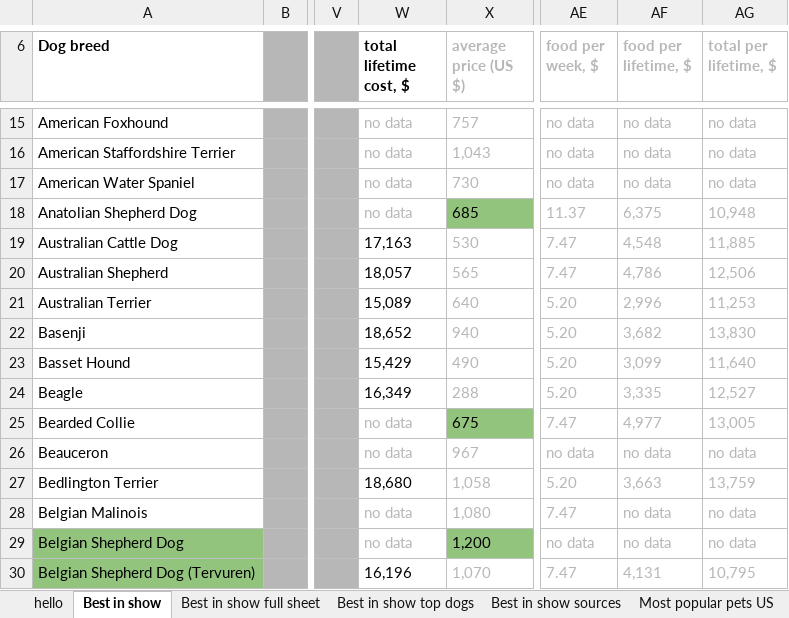
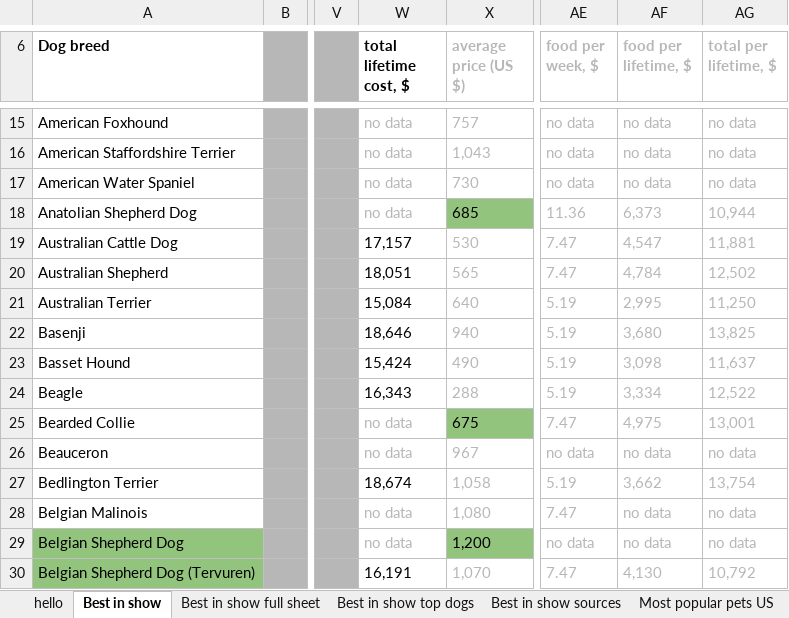
Before and after one commit to sonyahaan/ds202_hw6, an Excel workbook: KIB - Best in Show (public).xlsx, sheet Best in show, drawn as a sheet; only a part is shown, gaps mark what is left out; values as stored, in another font and other column widths than the file's, no borders; charts and pictures not drawn; the diff covers the shown part only; the diff names each change by its address in the sheet, - before the commit and + after, or states it on an @@ line.

```diff
--- a/KIB - Best in Show (public).xlsx (sheet Best in show)
+++ b/KIB - Best in Show (public).xlsx (sheet Best in show)
-AE18 (food per week, $): 11.37
+AE18 (food per week, $): 11.36
-AF18 (food per lifetime, $): 6,375
+AF18 (food per lifetime, $): 6,373
-AG18 (total per lifetime, $): 10,948
+AG18 (total per lifetime, $): 10,944
-W19 (total lifetime cost, $): 17,163
+W19 (total lifetime cost, $): 17,157
-AF19 (food per lifetime, $): 4,548
+AF19 (food per lifetime, $): 4,547
-AG19 (total per lifetime, $): 11,885
+AG19 (total per lifetime, $): 11,881
-W20 (total lifetime cost, $): 18,057
+W20 (total lifetime cost, $): 18,051
-AF20 (food per lifetime, $): 4,786
+AF20 (food per lifetime, $): 4,784
-AG20 (total per lifetime, $): 12,506
+AG20 (total per lifetime, $): 12,502
-W21 (total lifetime cost, $): 15,089
+W21 (total lifetime cost, $): 15,084
-AE21:AE24 (food per week, $): 5.20
+AE21:AE24 (food per week, $): 5.19
-AF21 (food per lifetime, $): 2,996
+AF21 (food per lifetime, $): 2,995
-AG21 (total per lifetime, $): 11,253
+AG21 (total per lifetime, $): 11,250
-W22 (total lifetime cost, $): 18,652
+W22 (total lifetime cost, $): 18,646
-AF22 (food per lifetime, $): 3,682
+AF22 (food per lifetime, $): 3,680
-AG22 (total per lifetime, $): 13,830
+AG22 (total per lifetime, $): 13,825
-W23 (total lifetime cost, $): 15,429
+W23 (total lifetime cost, $): 15,424
-AF23 (food per lifetime, $): 3,099
+AF23 (food per lifetime, $): 3,098
-AG23 (total per lifetime, $): 11,640
+AG23 (total per lifetime, $): 11,637
-W24 (total lifetime cost, $): 16,349
+W24 (total lifetime cost, $): 16,343
-AF24 (food per lifetime, $): 3,335
+AF24 (food per lifetime, $): 3,334
-AG24 (total per lifetime, $): 12,527
+AG24 (total per lifetime, $): 12,522
-AF25 (food per lifetime, $): 4,977
+AF25 (food per lifetime, $): 4,975
-AG25 (total per lifetime, $): 13,005
+AG25 (total per lifetime, $): 13,001
-W27 (total lifetime cost, $): 18,680
+W27 (total lifetime cost, $): 18,674
-AE27 (food per week, $): 5.20
+AE27 (food per week, $): 5.19
-AF27 (food per lifetime, $): 3,663
+AF27 (food per lifetime, $): 3,662
-AG27 (total per lifetime, $): 13,759
+AG27 (total per lifetime, $): 13,754
-W30 (total lifetime cost, $): 16,196
+W30 (total lifetime cost, $): 16,191
-AF30 (food per lifetime, $): 4,131
+AF30 (food per lifetime, $): 4,130
-AG30 (total per lifetime, $): 10,795
+AG30 (total per lifetime, $): 10,792
```
Also changed, not shown: 318 edited cells elsewhere in this sheet, sheet Best in show full sheet, formulas that keep their value, 2 other files.
